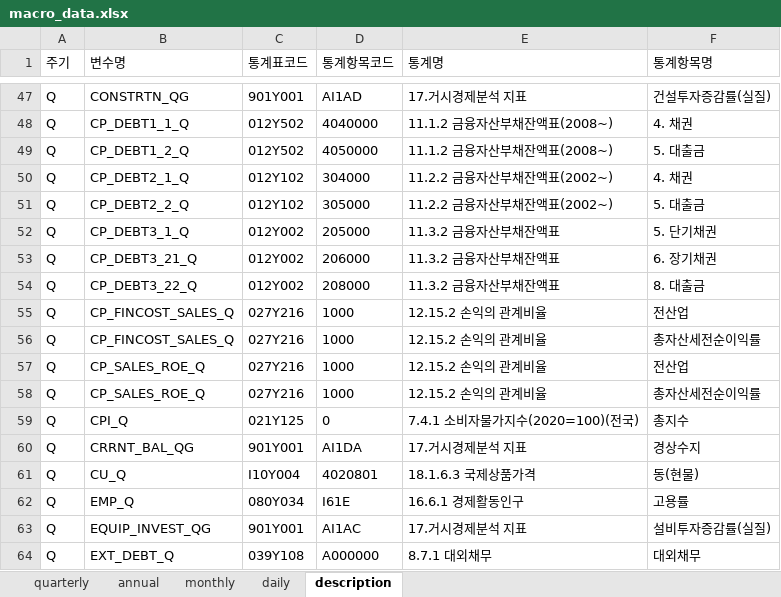
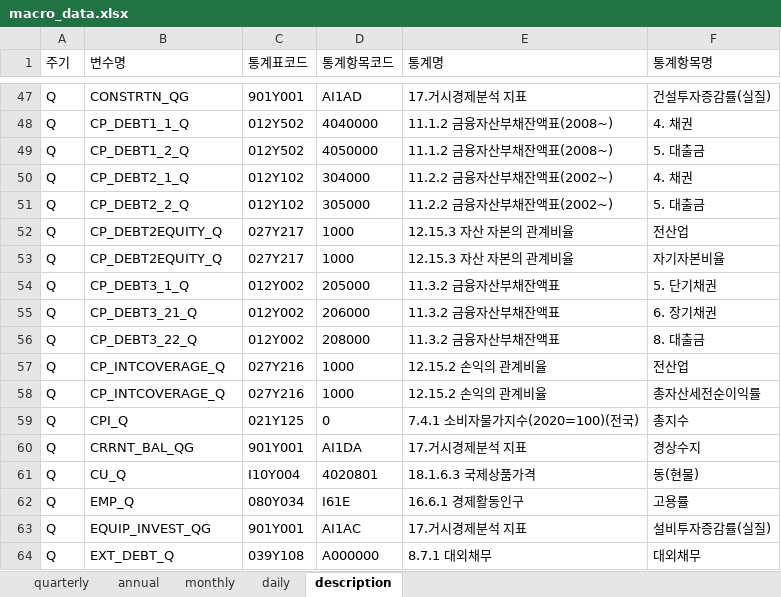
Before and after one commit to morner75/GetMacroData, an Excel workbook: Output/macro_data.xlsx, sheet description, drawn as a sheet; only a part is shown, gaps mark what is left out; values as stored, in another font and other column widths than the file's, no borders; removed rows and columns are numbered as before the commit, all else as after; the diff names each change by its address in the sheet, - before the commit and + after, or states it on an @@ line.

```diff
--- a/Output/macro_data.xlsx (sheet description)
+++ b/Output/macro_data.xlsx (sheet description)
+row 52: Q | CP_DEBT2EQUITY_Q | 027Y217 | 1000 | 12.15.3 자산 자본의 관계비율 | 전산업
+row 53: Q | CP_DEBT2EQUITY_Q | 027Y217 | 1000 | 12.15.3 자산 자본의 관계비율 | 자기자본비율
-B57:B58 (변수명): CP_FINCOST_SALES_Q
+B57:B58 (변수명): CP_INTCOVERAGE_Q
-row 57: Q | CP_SALES_ROE_Q | 027Y216 | 1000 | 12.15.2 손익의 관계비율 | 전산업
-row 58: Q | CP_SALES_ROE_Q | 027Y216 | 1000 | 12.15.2 손익의 관계비율 | 총자산세전순이익률
```
Also changed, not shown: sheet quarterly, sheet annual, 4 other files.
